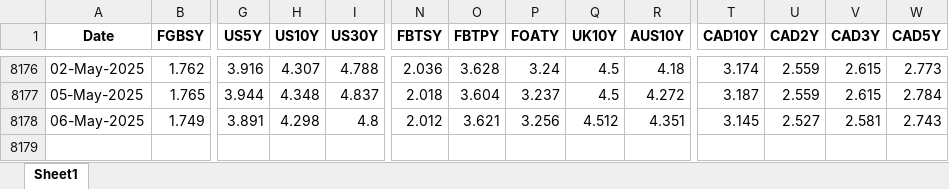
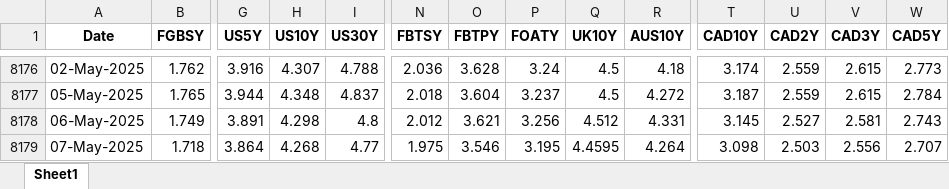
Before and after one commit to thakkarchintan/bond-analytics, an Excel workbook: Final.xlsx, sheet Sheet1, drawn as a sheet; only a part is shown, gaps mark what is left out; values as stored, in another font and other column widths than the file's, no borders; rows hold the shown columns only; the diff names each change by its address in the sheet, - before the commit and + after, or states it on an @@ line.

Commit message:
Excel data updated for date 08-05-2025

```diff
--- a/Final.xlsx (sheet Sheet1)
+++ b/Final.xlsx (sheet Sheet1)
-R8178 (AUS10Y): 4.351
+R8178 (AUS10Y): 4.331
+row 8179: 07-May-2025 | 1.718 | 3.864 | 4.268 | 4.77 | 1.975 | 3.546 | 3.195 | 4.4595 | 4.264 | 3.098 | 2.503 | 2.556 | 2.707
```
